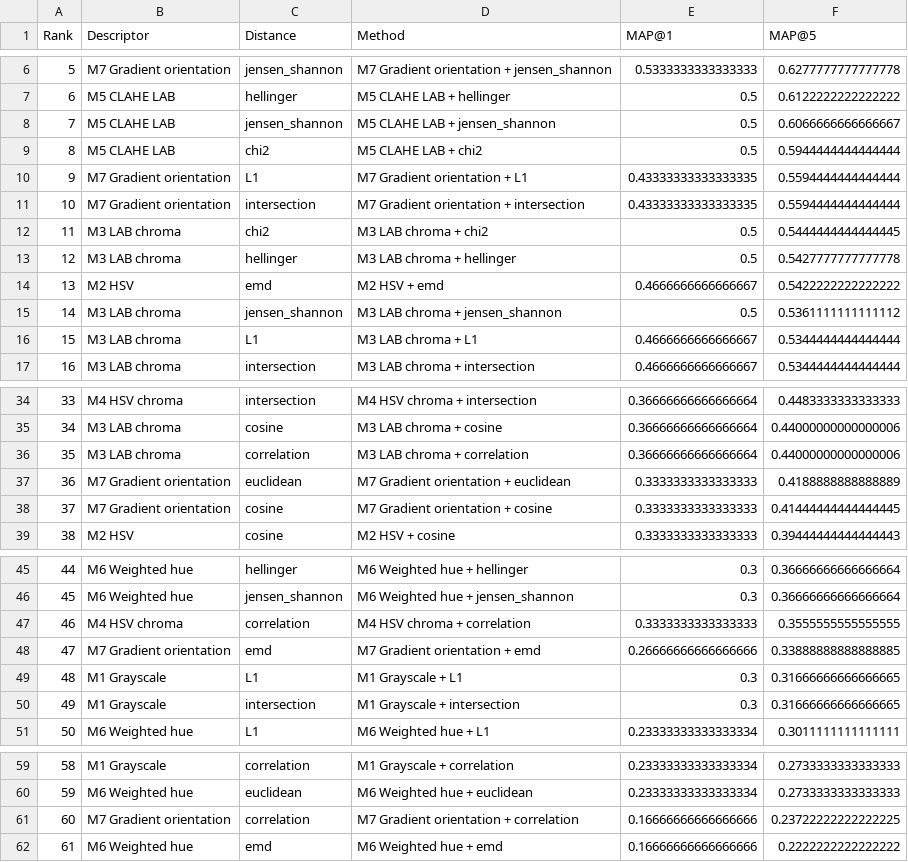
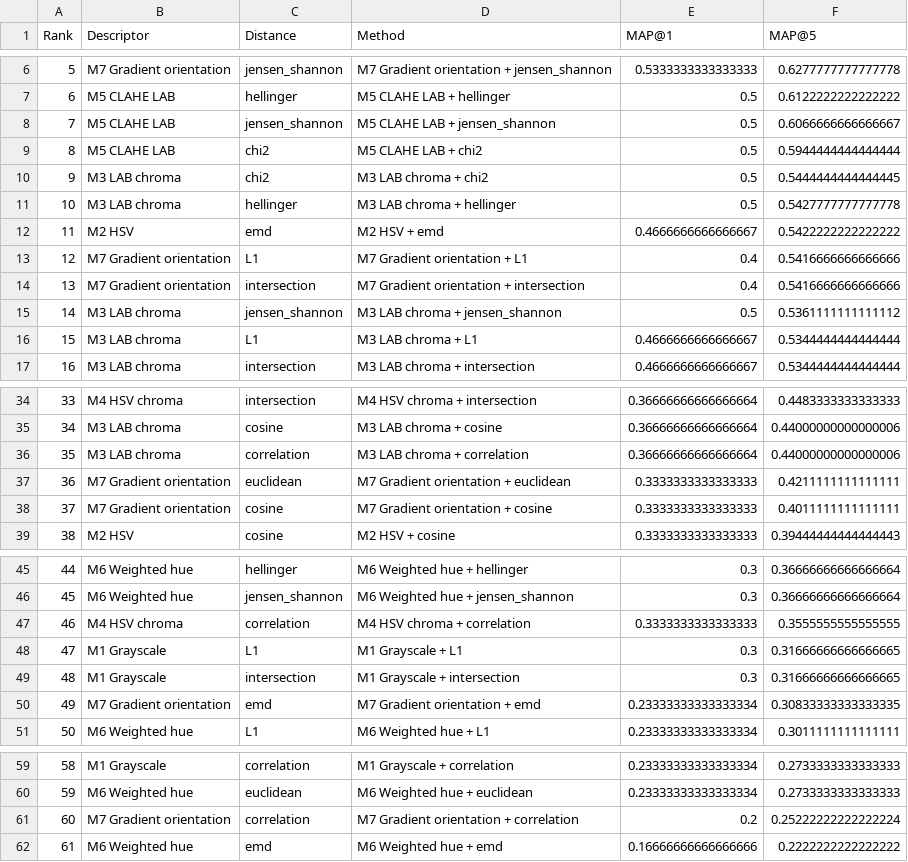
Before and after one commit to MCV-2026-C1-Project/Team-2, a CSV file: results/map_at_1_5_leaderboard.csv, drawn as a sheet; only a part is shown, gaps mark what is left out; removed rows and columns are numbered as before the commit, all else as after; the diff names each change by its address in the sheet, - before the commit and + after, or states it on an @@ line.

```diff
--- a/results/map_at_1_5_leaderboard.csv
+++ b/results/map_at_1_5_leaderboard.csv
-row 10: 9 | M7 Gradient orientation | L1 | M7 Gradient orientation + L1 | 0.43333333333333335 | 0.5594444444444444
-row 11: 10 | M7 Gradient orientation | intersection | M7 Gradient orientation + intersection | 0.43333333333333335 | 0.5594444444444444
@@ column A (Rank) renumbered between rows 10 and 49 @@
+row 13: 12 | M7 Gradient orientation | L1 | M7 Gradient orientation + L1 | 0.4 | 0.5416666666666666
+row 14: 13 | M7 Gradient orientation | intersection | M7 Gradient orientation + intersection | 0.4 | 0.5416666666666666
-F37 (MAP@5): 0.4188888888888889
+F37 (MAP@5): 0.4211111111111111
-F38 (MAP@5): 0.41444444444444445
+F38 (MAP@5): 0.4011111111111111
-row 48: 47 | M7 Gradient orientation | emd | M7 Gradient orientation + emd | 0.26666666666666666 | 0.33888888888888885
+row 50: 49 | M7 Gradient orientation | emd | M7 Gradient orientation + emd | 0.23333333333333334 | 0.30833333333333335
-E61 (MAP@1): 0.16666666666666666
+E61 (MAP@1): 0.2
-F61 (MAP@5): 0.23722222222222225
+F61 (MAP@5): 0.25222222222222224
```
Also changed, not shown: results/all_query_retrieval_results.csv, 1 other file.
